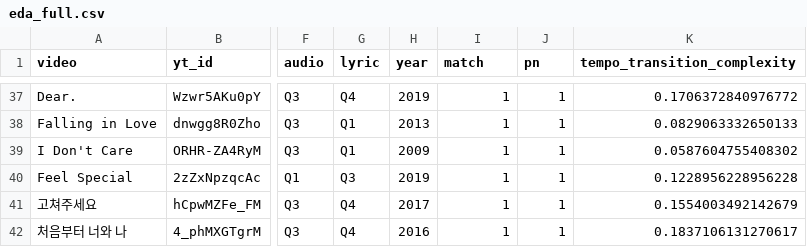
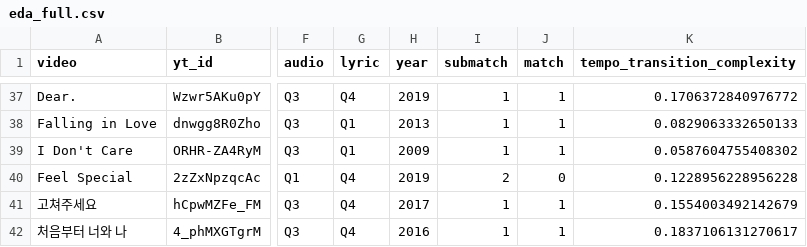
Before and after one commit to jarammm/ant5015, a CSV file: csvs/eda_full.csv, drawn as a sheet; only a part is shown, gaps mark what is left out; the diff names each change by its address in the sheet, - before the commit and + after, or states it on an @@ line.

Commit message:
correct data

```diff
--- a/csvs/eda_full.csv
+++ b/csvs/eda_full.csv
-I1: match
+I1: submatch
-J1: pn
+J1: match
-G40 (lyric): Q3
+G40 (lyric): Q4
-I40 (submatch): 1
+I40 (submatch): 2
-J40 (match): 1
+J40 (match): 0
```
